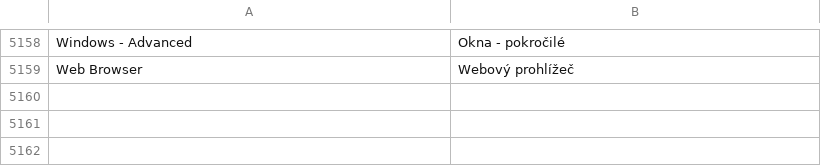
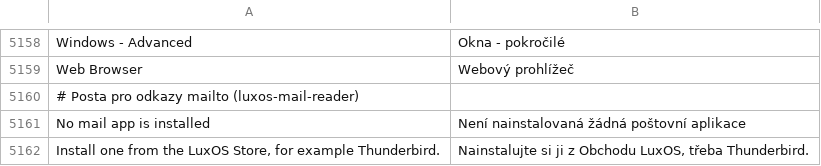
Before and after one commit to luxopes/LuxOS-Arch, a TSV file: packages/luxos-i18n/files/cs.tsv, drawn as a sheet; only a part is shown, gaps mark what is left out.

```diff
--- a/packages/luxos-i18n/files/cs.tsv
+++ b/packages/luxos-i18n/files/cs.tsv
@@ -5159 +5159,4 @@ Windows - Advanced	Okna - pokročilé
 Web Browser	Webový prohlížeč
+# Posta pro odkazy mailto (luxos-mail-reader)
+No mail app is installed	Není nainstalovaná žádná poštovní aplikace
+Install one from the LuxOS Store, for example Thunderbird.	Nainstalujte si ji z Obchodu LuxOS, třeba Thunderbird.
```
Also changed, not shown: packages/luxos-i18n/files/es.tsv, packages/luxos-i18n/files/fr.tsv, 17 other files.
